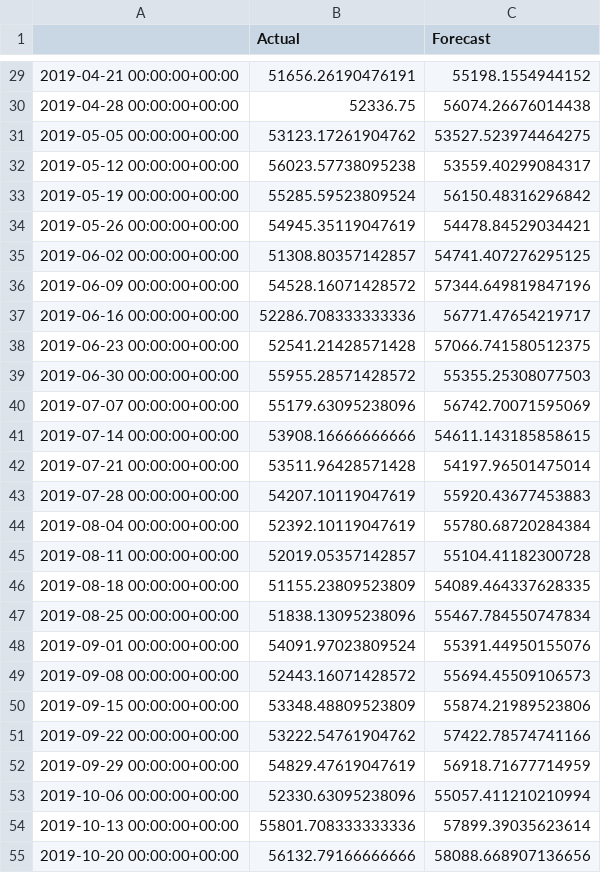
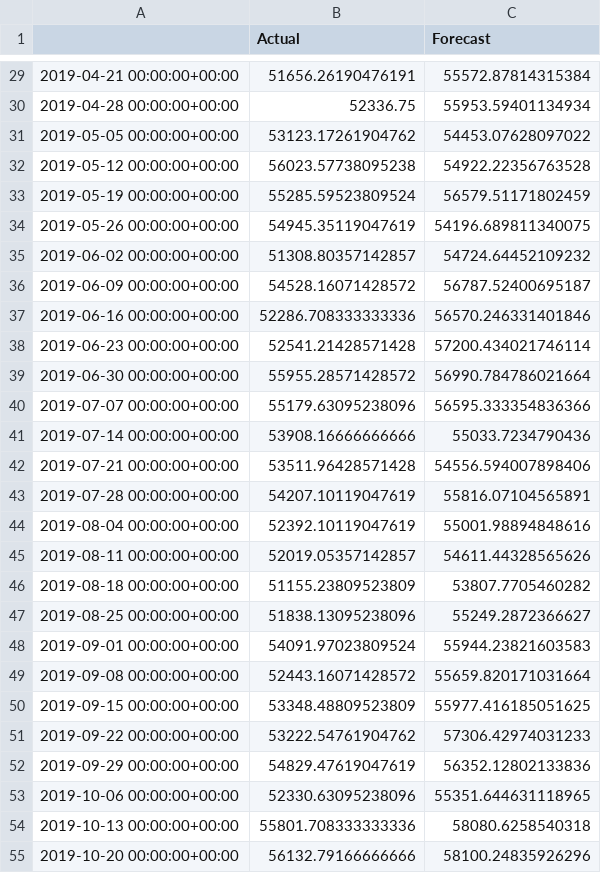
Before and after one commit to dekshinaudayan/german-electricity-demand-forecasting, a CSV file: outputs/forecasts/sarimax_forecast.csv, drawn as a sheet; only a part is shown, gaps mark what is left out; the diff covers the shown part only.

Commit message:
Regenerated  forecasts

```diff
--- a/outputs/forecasts/sarimax_forecast.csv
+++ b/outputs/forecasts/sarimax_forecast.csv
@@ -29,27 +29,27 @@
-2019-04-21 00:00:00+00:00,51656.26190476191,55198.1554944152
-2019-04-28 00:00:00+00:00,52336.75,56074.26676014438
-2019-05-05 00:00:00+00:00,53123.17261904762,53527.523974464275
-2019-05-12 00:00:00+00:00,56023.57738095238,53559.40299084317
-2019-05-19 00:00:00+00:00,55285.59523809524,56150.48316296842
-2019-05-26 00:00:00+00:00,54945.35119047619,54478.84529034421
-2019-06-02 00:00:00+00:00,51308.80357142857,54741.407276295125
-2019-06-09 00:00:00+00:00,54528.16071428572,57344.649819847196
-2019-06-16 00:00:00+00:00,52286.708333333336,56771.47654219717
-2019-06-23 00:00:00+00:00,52541.21428571428,57066.741580512375
-2019-06-30 00:00:00+00:00,55955.28571428572,55355.25308077503
-2019-07-07 00:00:00+00:00,55179.63095238096,56742.70071595069
-2019-07-14 00:00:00+00:00,53908.16666666666,54611.143185858615
-2019-07-21 00:00:00+00:00,53511.96428571428,54197.96501475014
-2019-07-28 00:00:00+00:00,54207.10119047619,55920.43677453883
-2019-08-04 00:00:00+00:00,52392.10119047619,55780.68720284384
-2019-08-11 00:00:00+00:00,52019.05357142857,55104.41182300728
-2019-08-18 00:00:00+00:00,51155.23809523809,54089.464337628335
-2019-08-25 00:00:00+00:00,51838.13095238096,55467.784550747834
-2019-09-01 00:00:00+00:00,54091.97023809524,55391.44950155076
-2019-09-08 00:00:00+00:00,52443.16071428572,55694.45509106573
-2019-09-15 00:00:00+00:00,53348.48809523809,55874.21989523806
-2019-09-22 00:00:00+00:00,53222.54761904762,57422.78574741166
-2019-09-29 00:00:00+00:00,54829.47619047619,56918.71677714959
-2019-10-06 00:00:00+00:00,52330.63095238096,55057.411210210994
-2019-10-13 00:00:00+00:00,55801.708333333336,57899.39035623614
-2019-10-20 00:00:00+00:00,56132.79166666666,58088.668907136656
+2019-04-21 00:00:00+00:00,51656.26190476191,55572.87814315384
+2019-04-28 00:00:00+00:00,52336.75,55953.59401134934
+2019-05-05 00:00:00+00:00,53123.17261904762,54453.07628097022
+2019-05-12 00:00:00+00:00,56023.57738095238,54922.22356763528
+2019-05-19 00:00:00+00:00,55285.59523809524,56579.51171802459
+2019-05-26 00:00:00+00:00,54945.35119047619,54196.689811340075
+2019-06-02 00:00:00+00:00,51308.80357142857,54724.64452109232
+2019-06-09 00:00:00+00:00,54528.16071428572,56787.52400695187
+2019-06-16 00:00:00+00:00,52286.708333333336,56570.246331401846
+2019-06-23 00:00:00+00:00,52541.21428571428,57200.434021746114
+2019-06-30 00:00:00+00:00,55955.28571428572,56990.784786021664
+2019-07-07 00:00:00+00:00,55179.63095238096,56595.333354836366
+2019-07-14 00:00:00+00:00,53908.16666666666,55033.7234790436
+2019-07-21 00:00:00+00:00,53511.96428571428,54556.594007898406
+2019-07-28 00:00:00+00:00,54207.10119047619,55816.07104565891
+2019-08-04 00:00:00+00:00,52392.10119047619,55001.98894848616
+2019-08-11 00:00:00+00:00,52019.05357142857,54611.44328565626
+2019-08-18 00:00:00+00:00,51155.23809523809,53807.7705460282
+2019-08-25 00:00:00+00:00,51838.13095238096,55249.2872366627
+2019-09-01 00:00:00+00:00,54091.97023809524,55944.23821603583
+2019-09-08 00:00:00+00:00,52443.16071428572,55659.820171031664
+2019-09-15 00:00:00+00:00,53348.48809523809,55977.416185051625
+2019-09-22 00:00:00+00:00,53222.54761904762,57306.42974031233
+2019-09-29 00:00:00+00:00,54829.47619047619,56352.12802133836
+2019-10-06 00:00:00+00:00,52330.63095238096,55351.644631118965
+2019-10-13 00:00:00+00:00,55801.708333333336,58080.6258540318
+2019-10-20 00:00:00+00:00,56132.79166666666,58100.24835926296
```
Also changed, not shown: 77 edited cells elsewhere in this file.
